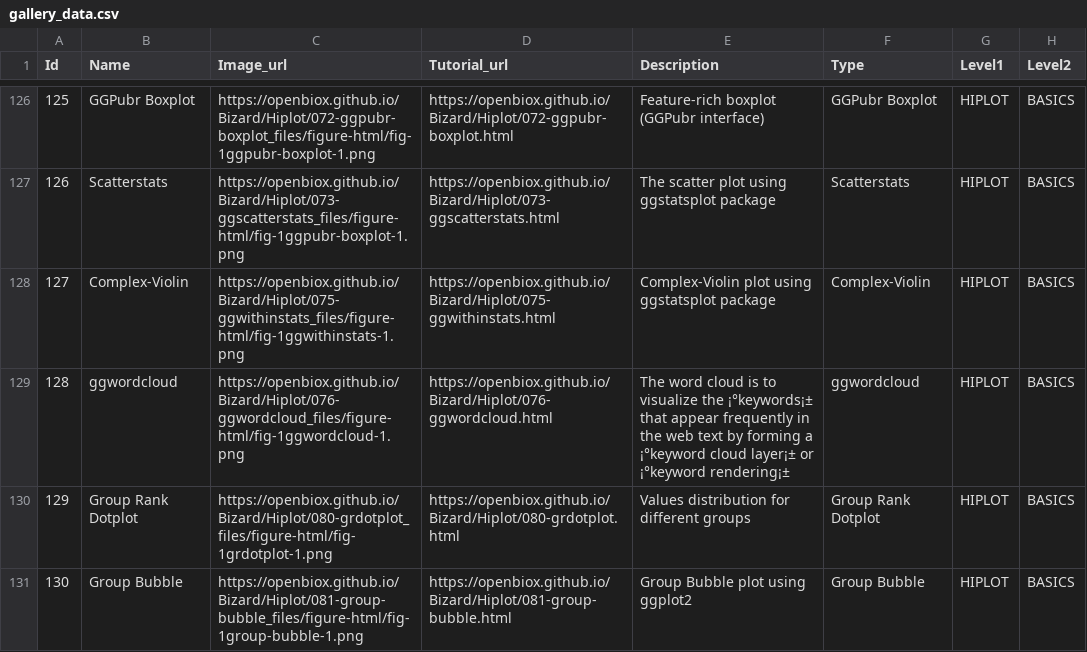
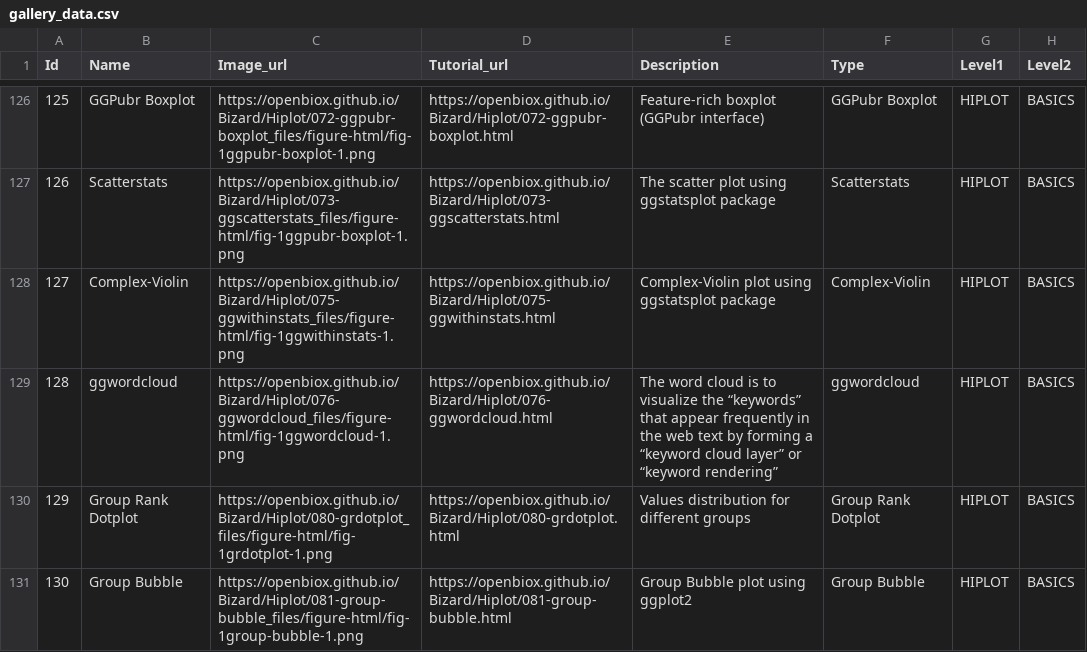
Before and after one commit to openbiox/Bizard, a CSV file: files/gallery_data.csv, drawn as a sheet; only a part is shown, gaps mark what is left out; the diff covers the shown part only; the diff names each change by its address in the sheet, - before the commit and + after, or states it on an @@ line.

Commit message:
fix gallery utf-8

```diff
--- a/files/gallery_data.csv
+++ b/files/gallery_data.csv
-E129 (Description): …visualize the ¡°keywords¡± that appear frequently in the web text by forming a ¡°keyword cloud layer¡± or ¡°keyword rendering¡±
+E129 (Description): …visualize the “keywords” that appear frequently in the web text by forming a “keyword cloud layer” or “keyword rendering”
```
Also changed, not shown: 3 edited cells elsewhere in this file, 42 other files.
